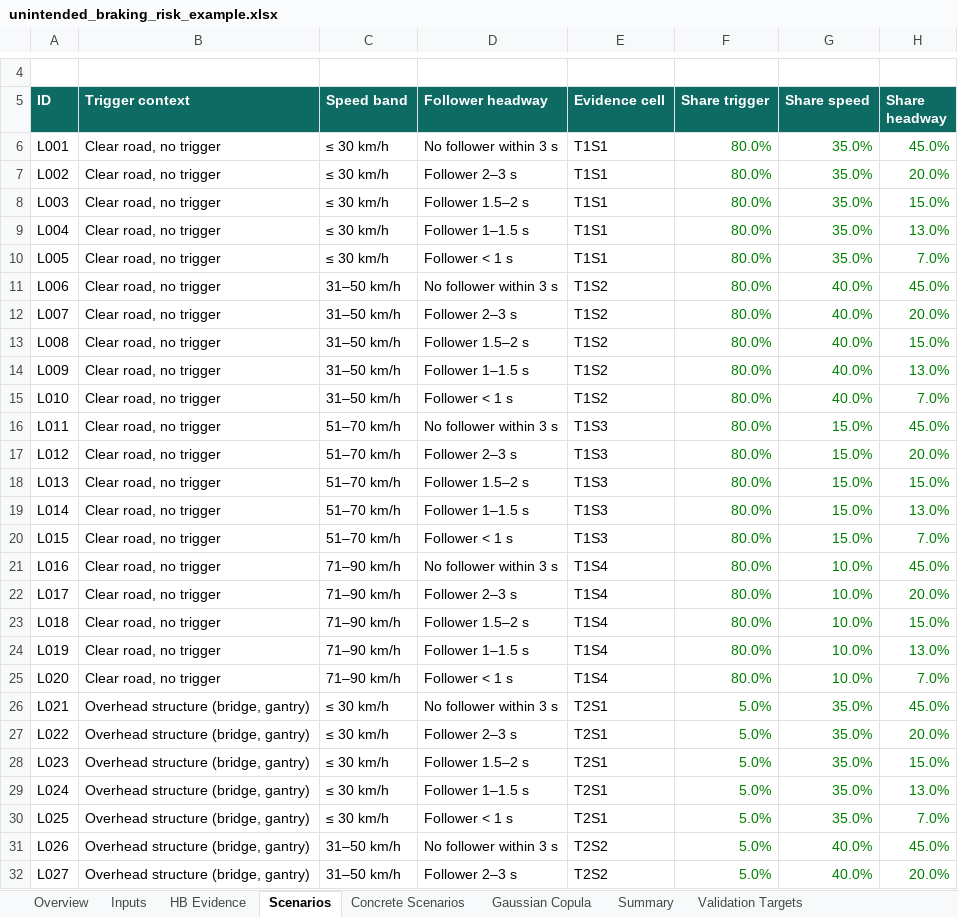
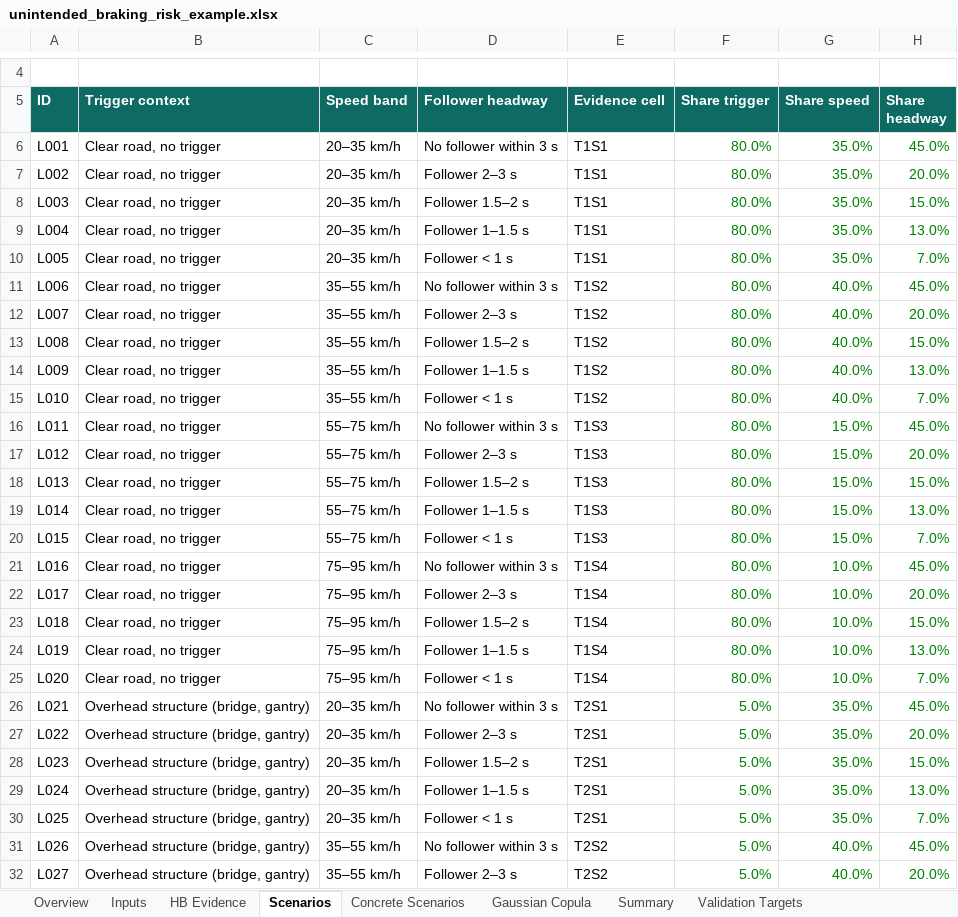
Before and after one commit to dfeldmann-bot/sotif-risk-course, an Excel workbook: tools/unintended_braking_risk_example.xlsx, sheet Scenarios, drawn as a sheet; only a part is shown, gaps mark what is left out; values as stored, in another font and other column widths than the file's, no borders; the diff covers the shown part only; the diff names each change by its address in the sheet, - before the commit and + after, or states it on an @@ line.

```diff
--- a/tools/unintended_braking_risk_example.xlsx (sheet Scenarios)
+++ b/tools/unintended_braking_risk_example.xlsx (sheet Scenarios)
-C6:C10 (Speed band): ≤ 30 km/h
+C6:C10 (Speed band): 20–35 km/h
-C11:C15 (Speed band): 31–50 km/h
+C11:C15 (Speed band): 35–55 km/h
-C16:C20 (Speed band): 51–70 km/h
+C16:C20 (Speed band): 55–75 km/h
-C21:C25 (Speed band): 71–90 km/h
+C21:C25 (Speed band): 75–95 km/h
-C26:C30 (Speed band): ≤ 30 km/h
+C26:C30 (Speed band): 20–35 km/h
-C31:C32 (Speed band): 31–50 km/h
+C31:C32 (Speed band): 35–55 km/h
```
Also changed, not shown: 73 edited cells elsewhere in this sheet, sheet Concrete Scenarios, sheet HB Evidence, sheet Validation Targets, sheet Gaussian Copula, sheet Inputs, sheet Summary, 3 other files.
